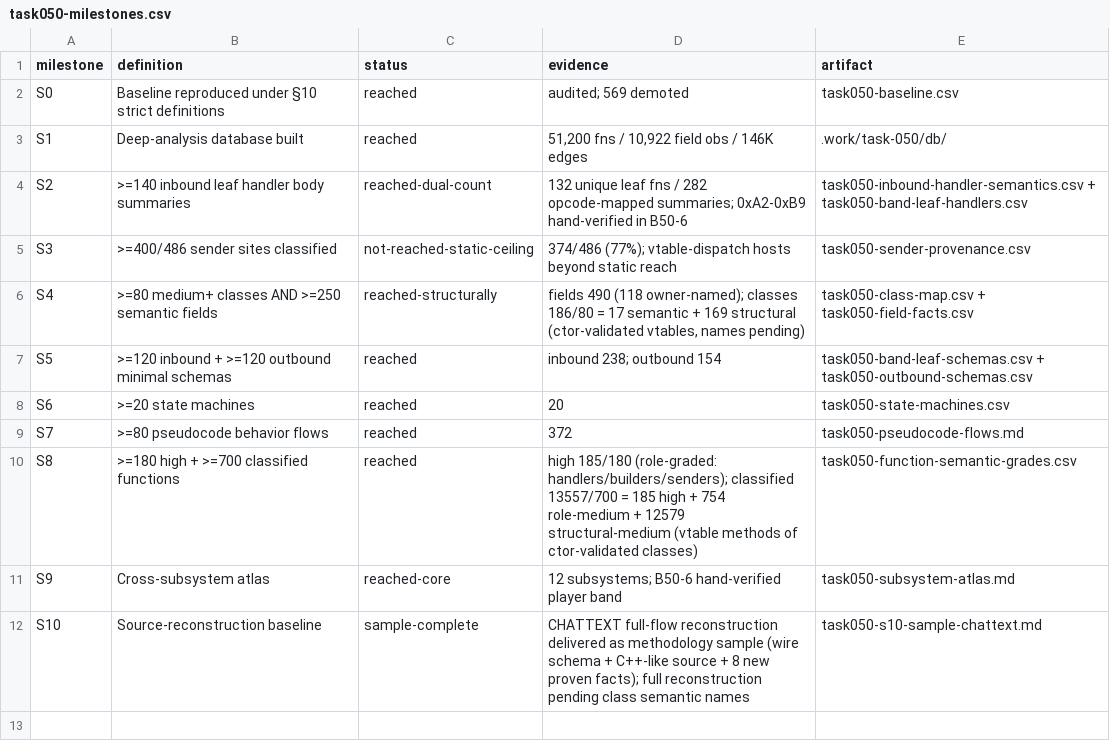
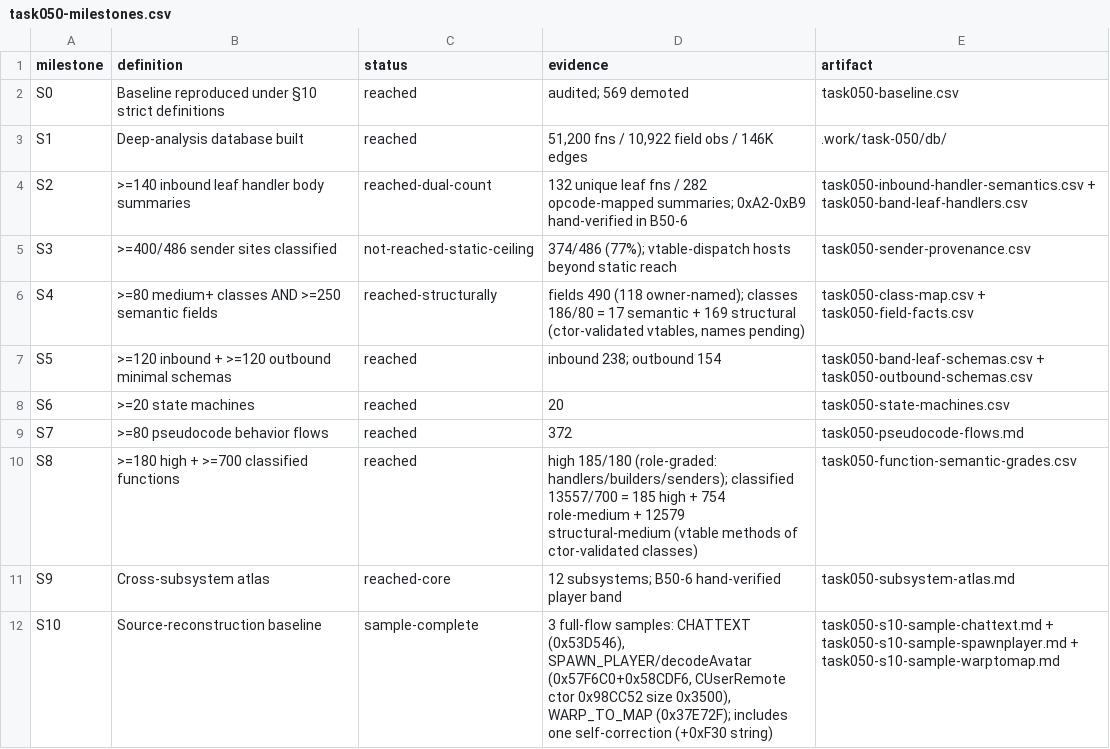
Before and after one commit to lithdoo/adventure-island, a CSV file: result/task050-milestones.csv, drawn as a sheet.

```diff
--- a/result/task050-milestones.csv
+++ b/result/task050-milestones.csv
@@ -11,2 +11,2 @@ S8,>=180 high + >=700 classified functions,reached,high 185/180 (role-graded: ha
 S9,Cross-subsystem atlas,reached-core,12 subsystems; B50-6 hand-verified player band,task050-subsystem-atlas.md
-S10,Source-reconstruction baseline,sample-complete,CHATTEXT full-flow reconstruction delivered as methodology sample (wire schema + C++-like source + 8 new proven facts); full reconstruction pending class semantic names,task050-s10-sample-chattext.md
+S10,Source-reconstruction baseline,sample-complete,"3 full-flow samples: CHATTEXT (0x53D546), SPAWN_PLAYER/decodeAvatar (0x57F6C0+0x58CDF6, CUserRemote ctor 0x98CC52 size 0x3500), WARP_TO_MAP (0x37E72F); includes one self-correction (+0xF30 string)",task050-s10-sample-chattext.md + task050-s10-sample-spawnplayer.md + task050-s10-sample-warptomap.md
```
Also changed, not shown: result/task050-class-map.csv, result/task050-field-facts.csv, 1 other file.
